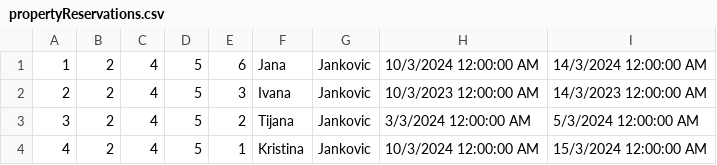
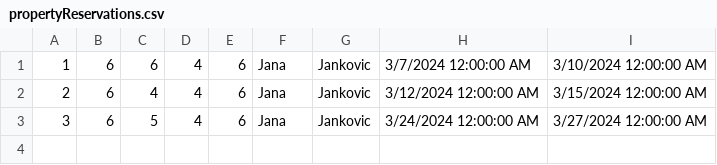
Before and after one commit to marija-djurdjevic/Booking, a CSV file: Resources/Data/propertyReservations.csv, drawn as a sheet; removed rows and columns are numbered as before the commit, all else as after; the diff names each change by its address in the sheet, - before the commit and + after, or states it on an @@ line.

```diff
--- a/Resources/Data/propertyReservations.csv
+++ b/Resources/Data/propertyReservations.csv
+column C, rows 1-3: 6 | 4 | 5
-column D, rows 1-3: all 5
-B1:B3: 2
+B1:B3: 6
-H1: 10/3/2024 12:00:00 AM
+H1: 3/7/2024 12:00:00 AM
-I1: 14/3/2024 12:00:00 AM
+I1: 3/10/2024 12:00:00 AM
-E2: 3
+E2: 6
-F2: Ivana
+F2: Jana
-H2: 10/3/2023 12:00:00 AM
+H2: 3/12/2024 12:00:00 AM
-I2: 14/3/2023 12:00:00 AM
+I2: 3/15/2024 12:00:00 AM
-E3: 2
+E3: 6
-F3: Tijana
+F3: Jana
-H3: 3/3/2024 12:00:00 AM
+H3: 3/24/2024 12:00:00 AM
-I3: 5/3/2024 12:00:00 AM
+I3: 3/27/2024 12:00:00 AM
-row 4: 4 | 2 | 4 | 5 | 1 | Kristina | Jankovic | 10/3/2024 12:00:00 AM | 15/3/2024 12:00:00 AM
```
Also changed, not shown: Resources/Data/reserveddates.csv, 3 other files.
